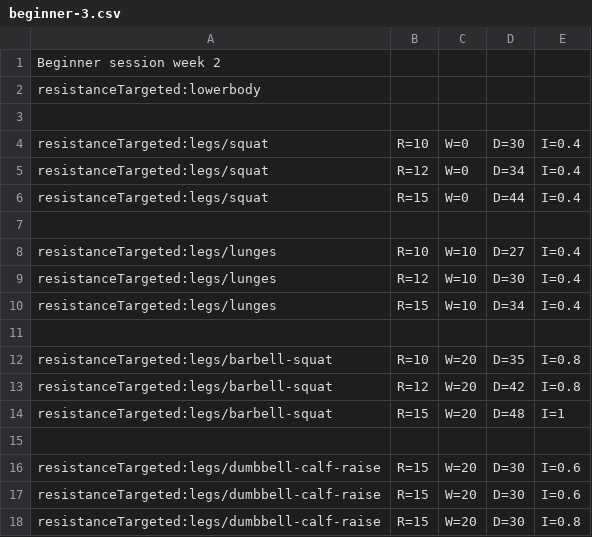
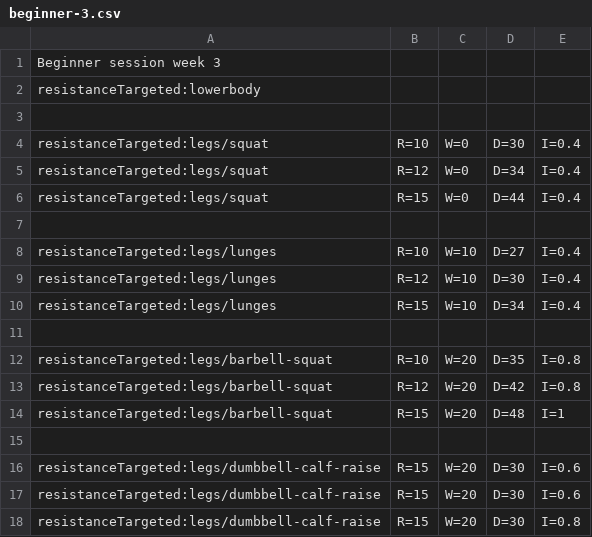
Before and after one commit to muvr/muvr-ios, a CSV file: MuvrTests/Sessions.bundle/beginner-3.csv, drawn as a sheet.

```diff
--- a/MuvrTests/Sessions.bundle/beginner-3.csv
+++ b/MuvrTests/Sessions.bundle/beginner-3.csv
@@ -1,2 +1,2 @@
-Beginner session week 2
+Beginner session week 3
 resistanceTargeted:lowerbody
```
Also changed, not shown: MuvrTests/Sessions.bundle/women-1.csv, MuvrTests/Sessions.bundle/women-2.csv, 6 other files.
